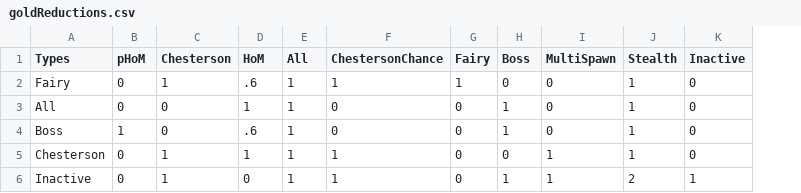
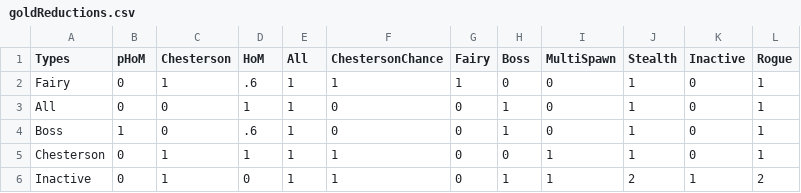
Before and after one commit to Parrot6/tt2optimizer, a CSV file: assets/goldReductions.csv, drawn as a sheet; the diff names each change by its address in the sheet, - before the commit and + after, or states it on an @@ line.

```diff
--- a/assets/goldReductions.csv
+++ b/assets/goldReductions.csv
+column L (Rogue), rows 2-6: 1 | 1 | 1 | 1 | 2
```
Also changed, not shown: assets/reductions.csv, 14 other files.
